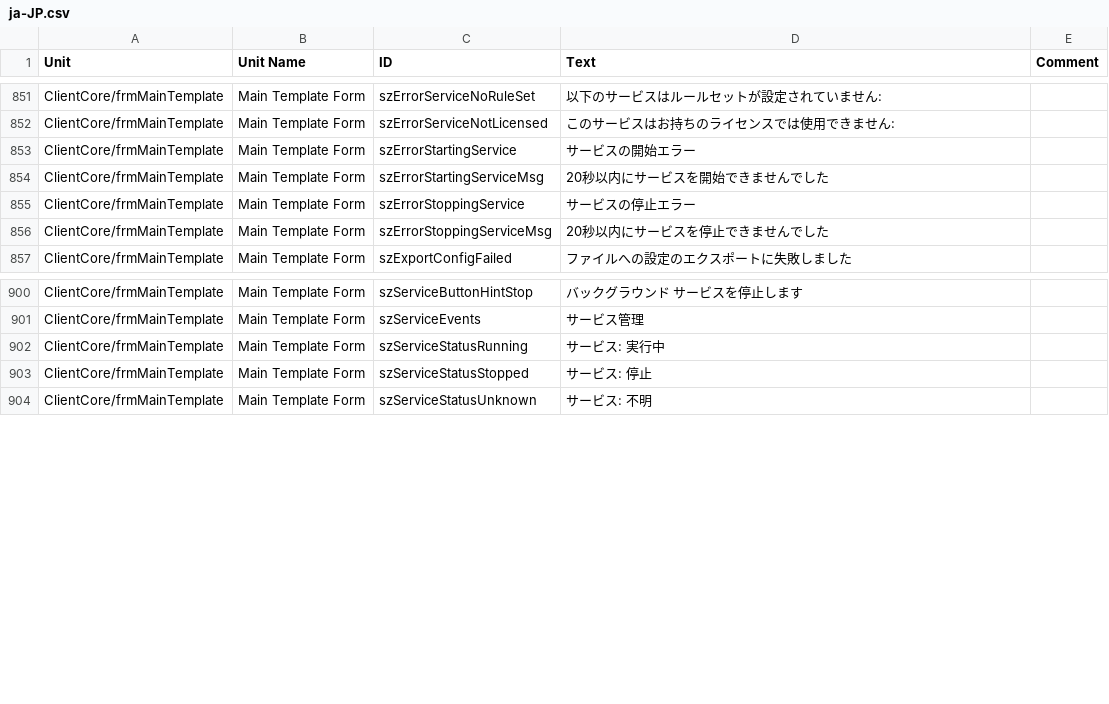
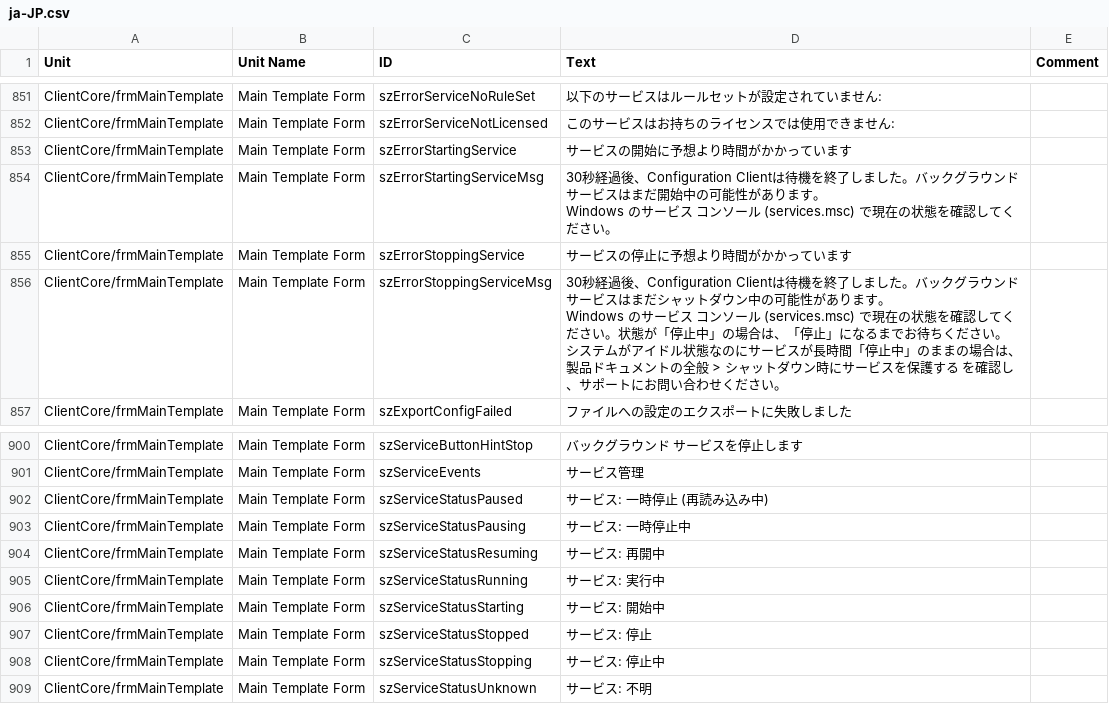
Before and after one commit to Adiscon/adiscon-community, a CSV file: language-files/clientcore/ja-JP.csv, drawn as a sheet; only a part is shown, gaps mark what is left out.

```diff
--- a/language-files/clientcore/ja-JP.csv
+++ b/language-files/clientcore/ja-JP.csv
@@ -859,6 +859,12 @@ ClientCore/frmMainTemplate,Main Template Form,szErrorServiceNoRuleSet,以下の
 ClientCore/frmMainTemplate,Main Template Form,szErrorServiceNotLicensed,このサービスはお持ちのライセンスでは使用できません:,
-ClientCore/frmMainTemplate,Main Template Form,szErrorStartingService,サービスの開始エラー,
-ClientCore/frmMainTemplate,Main Template Form,szErrorStartingServiceMsg,20秒以内にサービスを開始できませんでした,
-ClientCore/frmMainTemplate,Main Template Form,szErrorStoppingService,サービスの停止エラー,
-ClientCore/frmMainTemplate,Main Template Form,szErrorStoppingServiceMsg,20秒以内にサービスを停止できませんでした,
+ClientCore/frmMainTemplate,Main Template Form,szErrorStartingService,サービスの開始に予想より時間がかかっています,
+ClientCore/frmMainTemplate,Main Template Form,szErrorStartingServiceMsg,"30秒経過後、Configuration Clientは待機を終了しました。バックグラウンド サービスはまだ開始中の可能性があります。
+
+Windows のサービス コンソール (services.msc) で現在の状態を確認してください。",
+ClientCore/frmMainTemplate,Main Template Form,szErrorStoppingService,サービスの停止に予想より時間がかかっています,
+ClientCore/frmMainTemplate,Main Template Form,szErrorStoppingServiceMsg,"30秒経過後、Configuration Clientは待機を終了しました。バックグラウンド サービスはまだシャットダウン中の可能性があります。
+
+Windows のサービス コンソール (services.msc) で現在の状態を確認してください。状態が「停止中」の場合は、「停止」になるまでお待ちください。
+
+システムがアイドル状態なのにサービスが長時間「停止中」のままの場合は、製品ドキュメントの全般 > シャットダウン時にサービスを保護する を確認し、サポートにお問い合わせください。",
 ClientCore/frmMainTemplate,Main Template Form,szExportConfigFailed,ファイルへの設定のエクスポートに失敗しました,
@@ -908,4 +914,9 @@ ClientCore/frmMainTemplate,Main Template Form,szServiceButtonHintStop,バック
 ClientCore/frmMainTemplate,Main Template Form,szServiceEvents,サービス管理,
+ClientCore/frmMainTemplate,Main Template Form,szServiceStatusPaused,サービス: 一時停止 (再読み込み中),
+ClientCore/frmMainTemplate,Main Template Form,szServiceStatusPausing,サービス: 一時停止中,
+ClientCore/frmMainTemplate,Main Template Form,szServiceStatusResuming,サービス: 再開中,
 ClientCore/frmMainTemplate,Main Template Form,szServiceStatusRunning,サービス: 実行中,
+ClientCore/frmMainTemplate,Main Template Form,szServiceStatusStarting,サービス: 開始中,
 ClientCore/frmMainTemplate,Main Template Form,szServiceStatusStopped,サービス: 停止,
+ClientCore/frmMainTemplate,Main Template Form,szServiceStatusStopping,サービス: 停止中,
 ClientCore/frmMainTemplate,Main Template Form,szServiceStatusUnknown,サービス: 不明,
```
Also changed, not shown: language-files/clientcore/de-DE.csv, language-files/clientcore/es-ES.csv, 5 other files.
